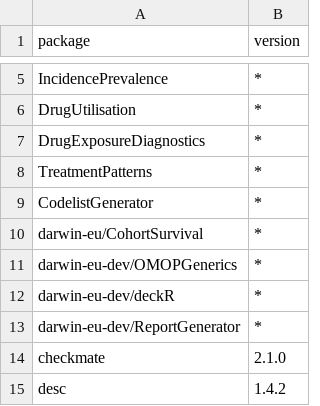
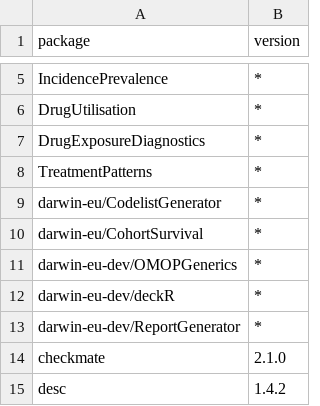
Before and after one commit to mvankessel-EMC/DependencyReviewerWhitelists, a CSV file: darwin.csv, drawn as a sheet; only a part is shown, gaps mark what is left out.

Commit message:
Update darwin.csv

```diff
--- a/darwin.csv
+++ b/darwin.csv
@@ -8,3 +8,3 @@ package,version
 "TreatmentPatterns","*"
-"CodelistGenerator","*"
+"darwin-eu/CodelistGenerator","*"
 "darwin-eu/CohortSurvival","*"
```
